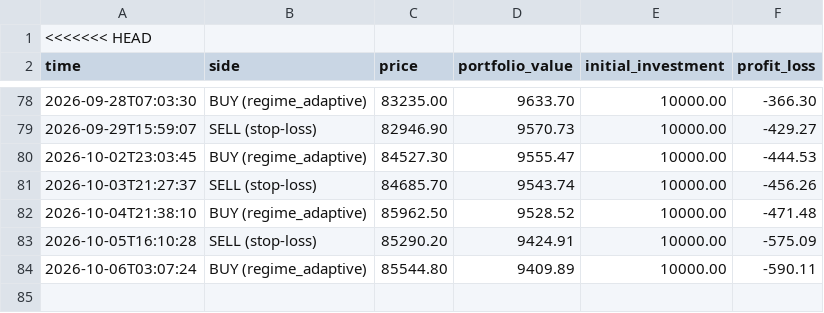
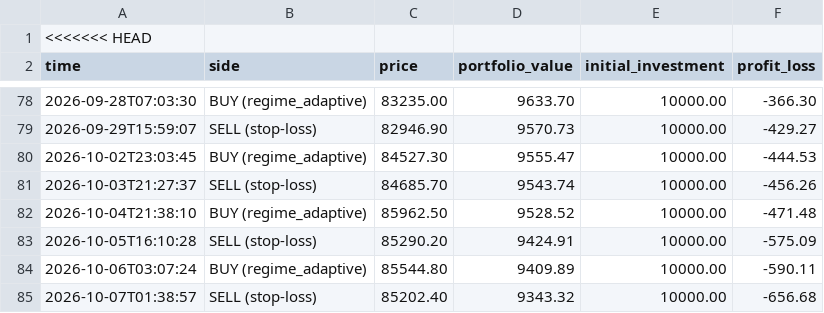
Before and after one commit to tahseenbus/trading-bot, a CSV file: trades.csv, drawn as a sheet; only a part is shown, gaps mark what is left out; the diff names each change by its address in the sheet, - before the commit and + after, or states it on an @@ line.

```diff
--- a/trades.csv
+++ b/trades.csv
+row 85: 2026-10-07T01:38:57 | SELL (stop-loss) | 85202.40 | 9343.32 | 10000.00 | -656.68
```
Also changed, not shown: champion_trades.csv, 2 other files.
